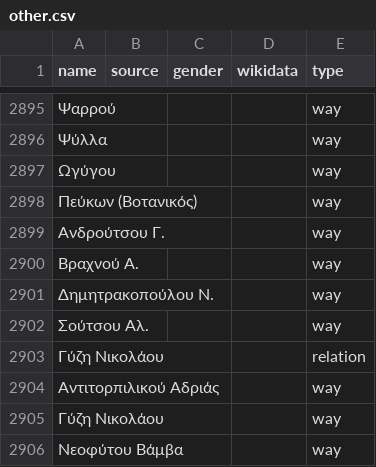
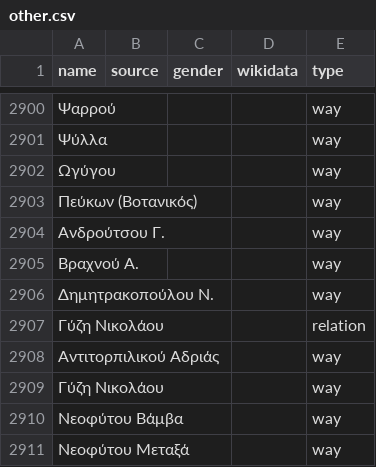
Before and after one commit to EqualStreetNames/equalstreetnames-athens, a CSV file: data/other.csv, drawn as a sheet; only a part is shown, gaps mark what is left out; the shorter side is filled out with more unchanged rows; removed rows and columns are numbered as before the commit, all else as after; the diff covers the shown part only; the diff names each change by its address in the sheet, - before the commit and + after, or states it on an @@ line.

```diff
--- a/data/other.csv
+++ b/data/other.csv
-row 2902: Σούτσου Αλ. |  |  |  | way
```
Also changed, not shown: 8 added rows and 3 removed rows elsewhere in this file, 3 other files.
